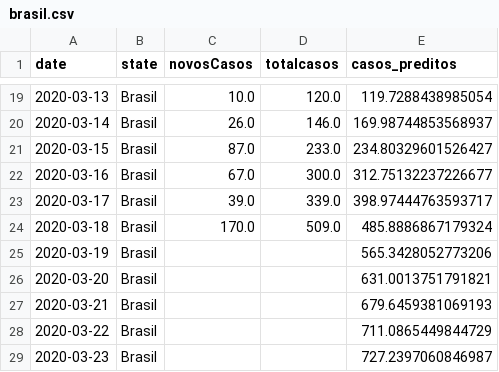
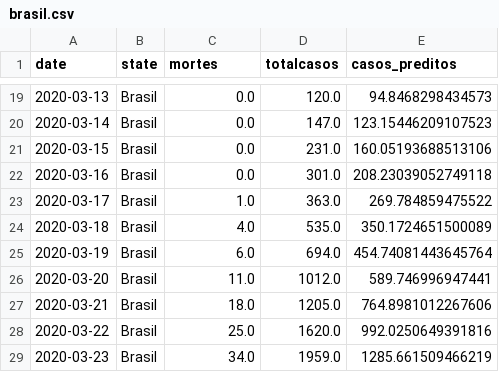
Before and after one commit to cidacslab/Mathematical-and-Statistical-Modeling-of-COVID19-in-Brazil, a CSV file: data/brasil.csv, drawn as a sheet; only a part is shown, gaps mark what is left out; the diff covers the shown part only.

Commit message:
add baixar do site e mortes

```diff
--- a/data/brasil.csv
+++ b/data/brasil.csv
@@ -1 +1 @@
-date,state,novosCasos,totalcasos,casos_preditos
+date,state,mortes,totalcasos,casos_preditos
@@ -19,11 +19,11 @@ date,state,novosCasos,totalcasos,casos_preditos
-2020-03-13,Brasil,10.0,120.0,119.7288438985054
-2020-03-14,Brasil,26.0,146.0,169.98744853568937
-2020-03-15,Brasil,87.0,233.0,234.80329601526427
-2020-03-16,Brasil,67.0,300.0,312.75132237226677
-2020-03-17,Brasil,39.0,339.0,398.97444763593717
-2020-03-18,Brasil,170.0,509.0,485.8886867179324
-2020-03-19,Brasil,,,565.3428052773206
-2020-03-20,Brasil,,,631.0013751791821
-2020-03-21,Brasil,,,679.6459381069193
-2020-03-22,Brasil,,,711.0865449844729
-2020-03-23,Brasil,,,727.2397060846987
+2020-03-13,Brasil,0.0,120.0,94.8468298434573
+2020-03-14,Brasil,0.0,147.0,123.15446209107523
+2020-03-15,Brasil,0.0,231.0,160.05193688513106
+2020-03-16,Brasil,0.0,301.0,208.23039052749118
+2020-03-17,Brasil,1.0,363.0,269.784859475522
+2020-03-18,Brasil,4.0,535.0,350.1724651500089
+2020-03-19,Brasil,6.0,694.0,454.74081443645764
+2020-03-20,Brasil,11.0,1012.0,589.746996947441
+2020-03-21,Brasil,18.0,1205.0,764.8981012267606
+2020-03-22,Brasil,25.0,1620.0,992.0250649391816
+2020-03-23,Brasil,34.0,1959.0,1285.661509466219
```
Also changed, not shown: 56 edited cells elsewhere in this file, 4 other files.
